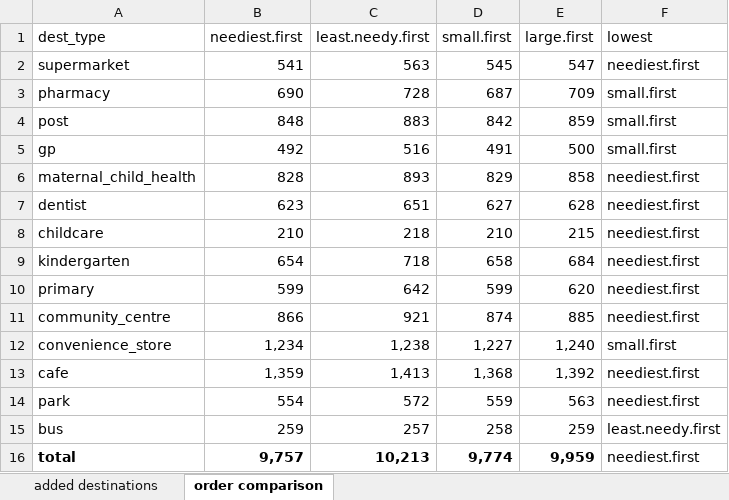
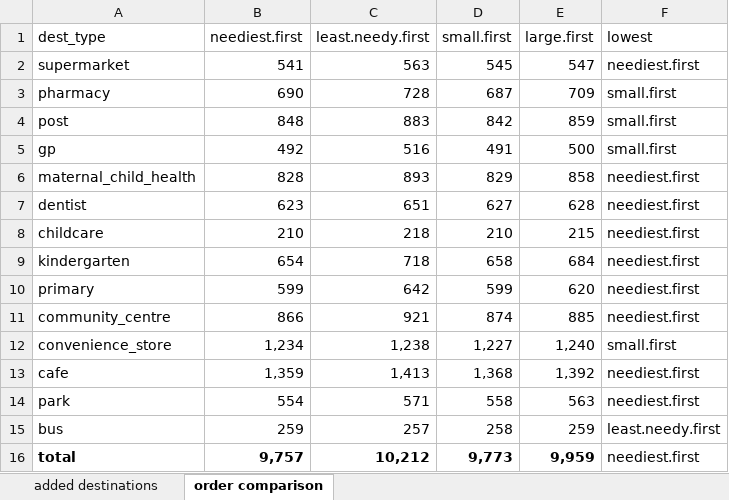
Before and after one commit to jibeproject/20mnMelbourne, an Excel workbook: output/intervention tables.xlsx, sheet order comparison, drawn as a sheet; values as stored, in another font and other column widths than the file's, no borders; conditional formats not drawn; the diff names each change by its address in the sheet, - before the commit and + after, or states it on an @@ line.

```diff
--- a/output/intervention tables.xlsx (sheet order comparison)
+++ b/output/intervention tables.xlsx (sheet order comparison)
-C14 (least.needy.first): 572
+C14 (least.needy.first): 571
-D14 (small.first): 559
+D14 (small.first): 558
-C16 (least.needy.first): 10,213
+C16 (least.needy.first): 10,212
-D16 (small.first): 9,774
+D16 (small.first): 9,773
```
Also changed, not shown: sheet added destinations, output/accessibility tables.xlsx, output/underutilisation tables.xlsx, 22 other files.
